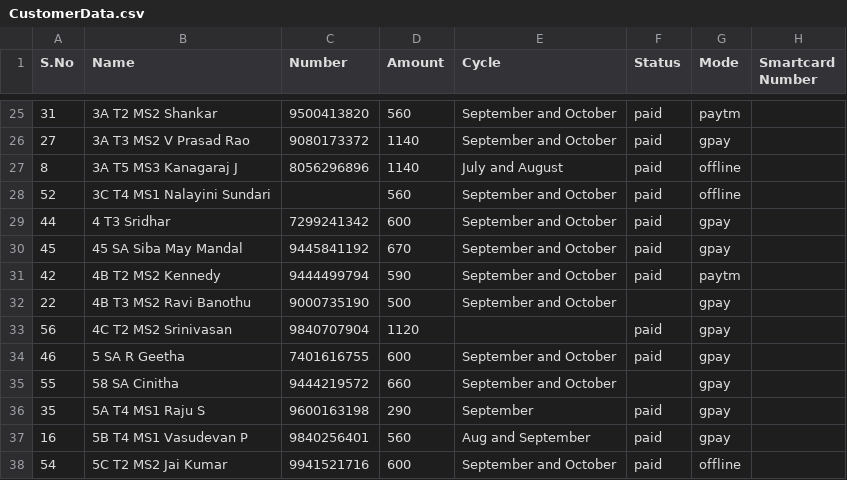
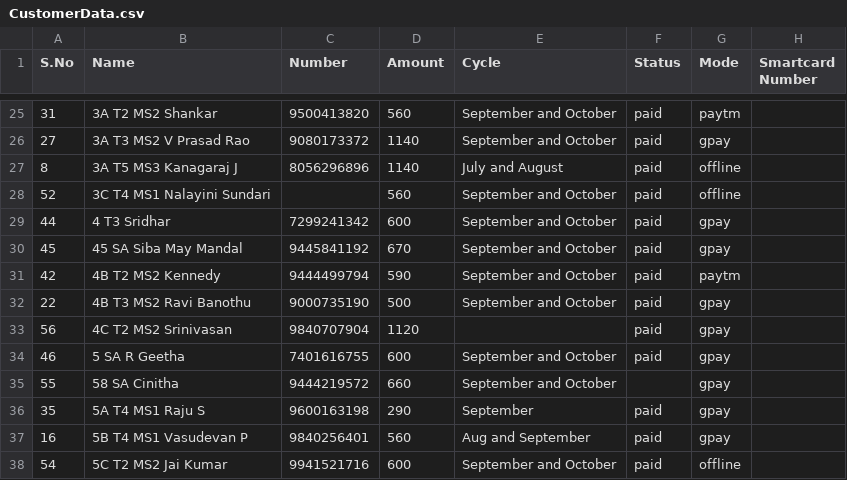
Before and after one commit to Gowthamrajp/PaymentReminder, a CSV file: CustomerData.csv, drawn as a sheet; only a part is shown, gaps mark what is left out.

Commit message:
data upload

```diff
--- a/CustomerData.csv
+++ b/CustomerData.csv
@@ -31,3 +31,3 @@ S.No,Name,Number,Amount,Cycle,Status,Mode,Smartcard Number
 42,4B T2 MS2 Kennedy,9444499794,590,September and October,paid,paytm,
-22,4B T3 MS2 Ravi Banothu,9000735190,500,September and October,,gpay,
+22,4B T3 MS2 Ravi Banothu,9000735190,500,September and October,paid,gpay,
 56,4C T2 MS2 Srinivasan,9840707904,1120,,paid,gpay,
```
